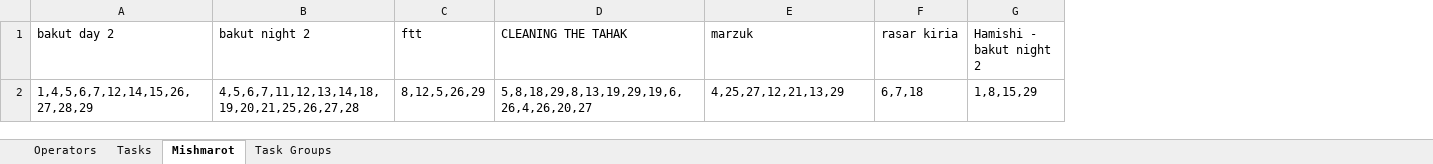
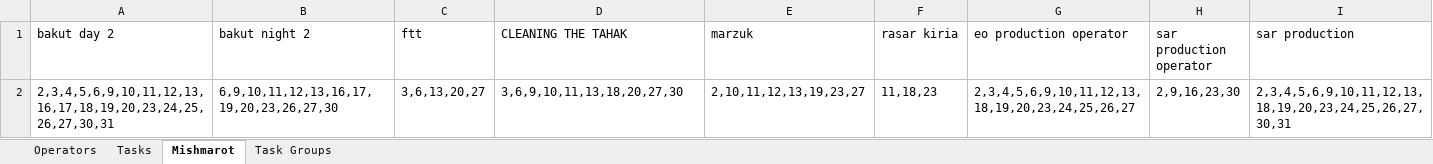
Before and after one commit to nitzanpalgi/Automated-shifts-assignment, an Excel workbook: DATA/DB.xlsx, sheet Mishmarot, drawn as a sheet; values as stored, in another font and other column widths than the file's, no borders; removed rows and columns are numbered as before the commit, all else as after; the diff names each change by its address in the sheet, - before the commit and + after, or states it on an @@ line.

```diff
--- a/DATA/DB.xlsx (sheet Mishmarot)
+++ b/DATA/DB.xlsx (sheet Mishmarot)
-column G (Hamishi - bakut night 2), empty
+column G (eo production operator), empty
+column H (sar production operator), empty
+column I (sar production), empty
-row 2: 1,4,5,6,7,12,14,15,26,27,28,29 | 4,5,6,7,11,12,13,14,18,19,20,21,25,26,27,28 | 8,12,5,26,29 | 5,8,18,29,8,13,19,29,19,6,26,4,26,20,27 | 4,25,27,12,21,13,29 | 6,7,18 | 1,8,15,29
+row 2: 2,3,4,5,6,9,10,11,12,13,16,17,18,19,20,23,24,25,26,27,30,31 | 6,9,10,11,12,13,16,17,19,20,23,26,27,30 | 3,6,13,20,27 | 3,6,9,10,11,13,18,20,27,30 | 2,10,11,12,13,19,23,27 | 11,18,23 | 2,3,4,5,6,9,10,11,12,13,18,19,20,23,24,25,26,27 | 2,9,16,23,30 | 2,3,4,5,6,9,10,11,12,13,18,19,20,23,24,25,26,27,30,31
```
Also changed, not shown: sheet Operators, sheet Tasks, 8 other files.
